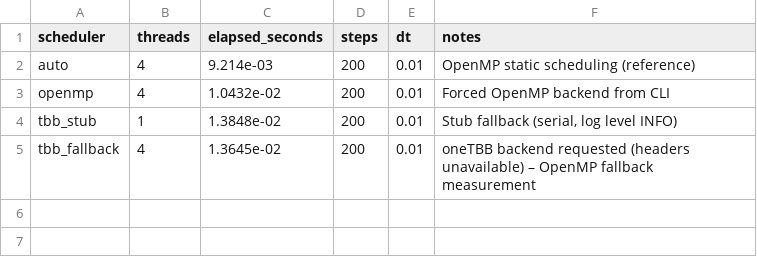
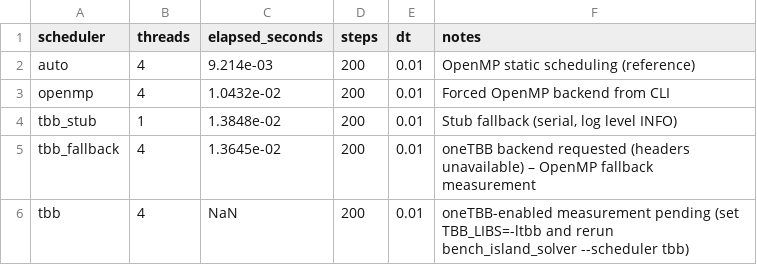
Before and after one commit to RyotaMaeno1227/OSS_CAE_FEM_salome, a CSV file: data/diagnostics/bench_island_scheduler.csv, drawn as a sheet; the diff names each change by its address in the sheet, - before the commit and + after, or states it on an @@ line.

```diff
--- a/data/diagnostics/bench_island_scheduler.csv
+++ b/data/diagnostics/bench_island_scheduler.csv
+row 6: tbb | 4 | NaN | 200 | 0.01 | oneTBB-enabled measurement pending (set TBB_LIBS=-ltbb and rerun bench_island_solver --scheduler tbb)
```
Also changed, not shown: 15 other files.
